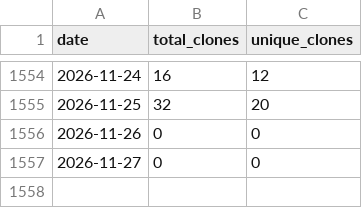
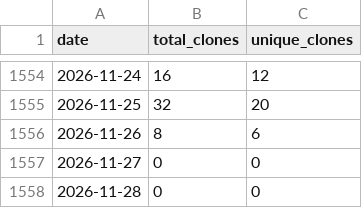
Before and after one commit to wumphlett/COMP-4300, a CSV file: .traffic/clones.csv, drawn as a sheet; only a part is shown, gaps mark what is left out.

Commit message:
Updating repository traffic

```diff
--- a/.traffic/clones.csv
+++ b/.traffic/clones.csv
@@ -1555,3 +1555,4 @@ date,total_clones,unique_clones
 2026-11-25,32,20
-2026-11-26,0,0
+2026-11-26,8,6
 2026-11-27,0,0
+2026-11-28,0,0
```
Also changed, not shown: .traffic/views.csv, 3 other files.
